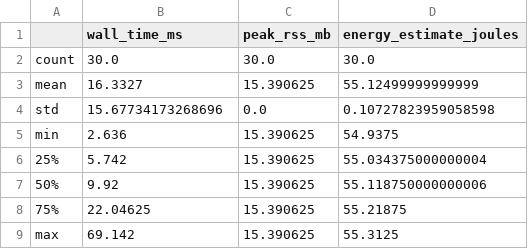
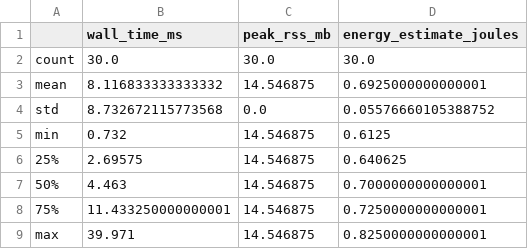
Before and after one commit to ramananj34/zk-Disphasia, a CSV file: zkdisphasia_azure_iot_deployments/log/plots/partial_verify_summary.csv, drawn as a sheet.

```diff
--- a/zkdisphasia_azure_iot_deployments/log/plots/partial_verify_summary.csv
+++ b/zkdisphasia_azure_iot_deployments/log/plots/partial_verify_summary.csv
@@ -2,8 +2,8 @@
 count,30.0,30.0,30.0
-mean,16.3327,15.390625,55.12499999999999
-std,15.67734173268696,0.0,0.10727823959058598
-min,2.636,15.390625,54.9375
-25%,5.742,15.390625,55.034375000000004
-50%,9.92,15.390625,55.118750000000006
-75%,22.04625,15.390625,55.21875
-max,69.142,15.390625,55.3125
+mean,8.116833333333332,14.546875,0.6925000000000001
+std,8.732672115773568,0.0,0.05576660105388752
+min,0.732,14.546875,0.6125
+25%,2.69575,14.546875,0.640625
+50%,4.463,14.546875,0.7000000000000001
+75%,11.433250000000001,14.546875,0.7250000000000001
+max,39.971,14.546875,0.8250000000000001
```
Also changed, not shown: zkdisphasia_azure_iot_deployments/log/plots/network_scaled_summary.csv, zkdisphasia_azure_iot_deployments/log/plots/zkp_comparison_summary.csv, 7 other files.
